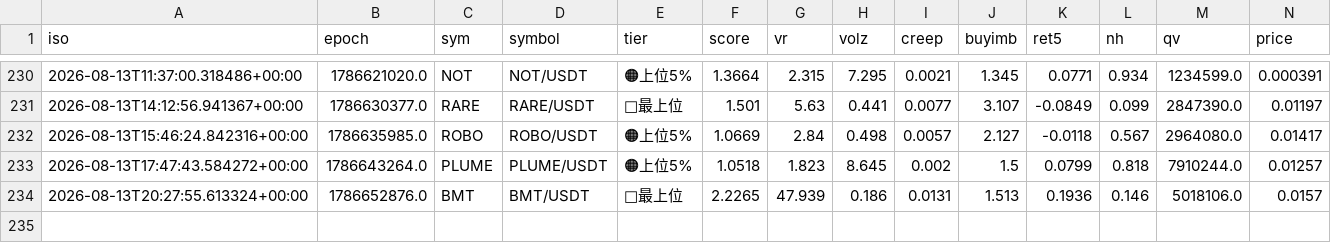
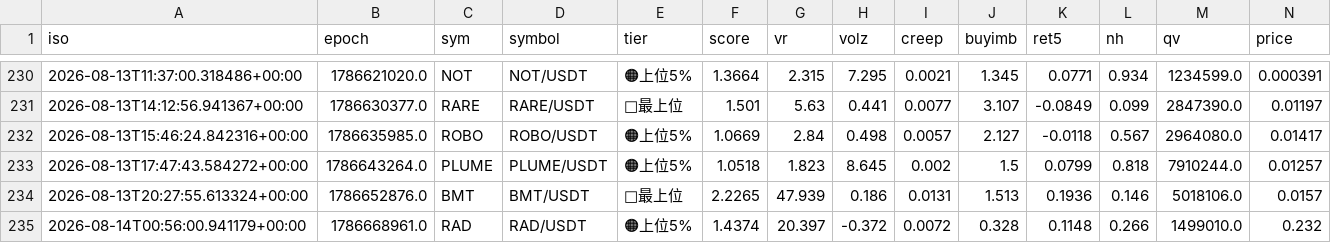
Before and after one commit to divisas072-ui/pump_scan.py, a CSV file: outcomes_log.csv, drawn as a sheet; only a part is shown, gaps mark what is left out; rows hold the shown columns only; the diff names each change by its address in the sheet, - before the commit and + after, or states it on an @@ line.

```diff
--- a/outcomes_log.csv
+++ b/outcomes_log.csv
+row 235: 2026-08-14T00:56:00.941179+00:00 | 1786668961.0 | RAD | RAD/USDT | 🟠上位5% | 1.4374 | 20.397 | -0.372 | 0.0072 | 0.328 | 0.1148 | 0.266 | 1499010.0 | 0.232
```
Also changed, not shown: 1 other file.
